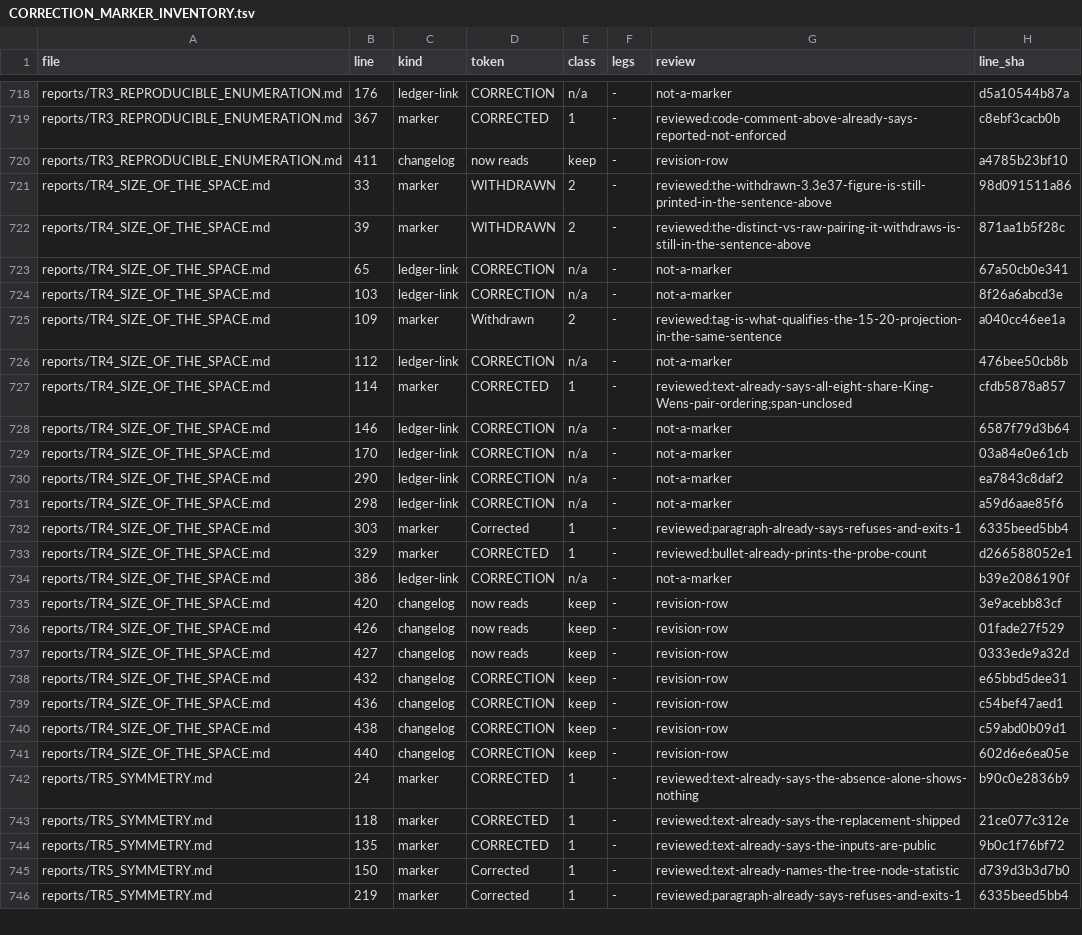
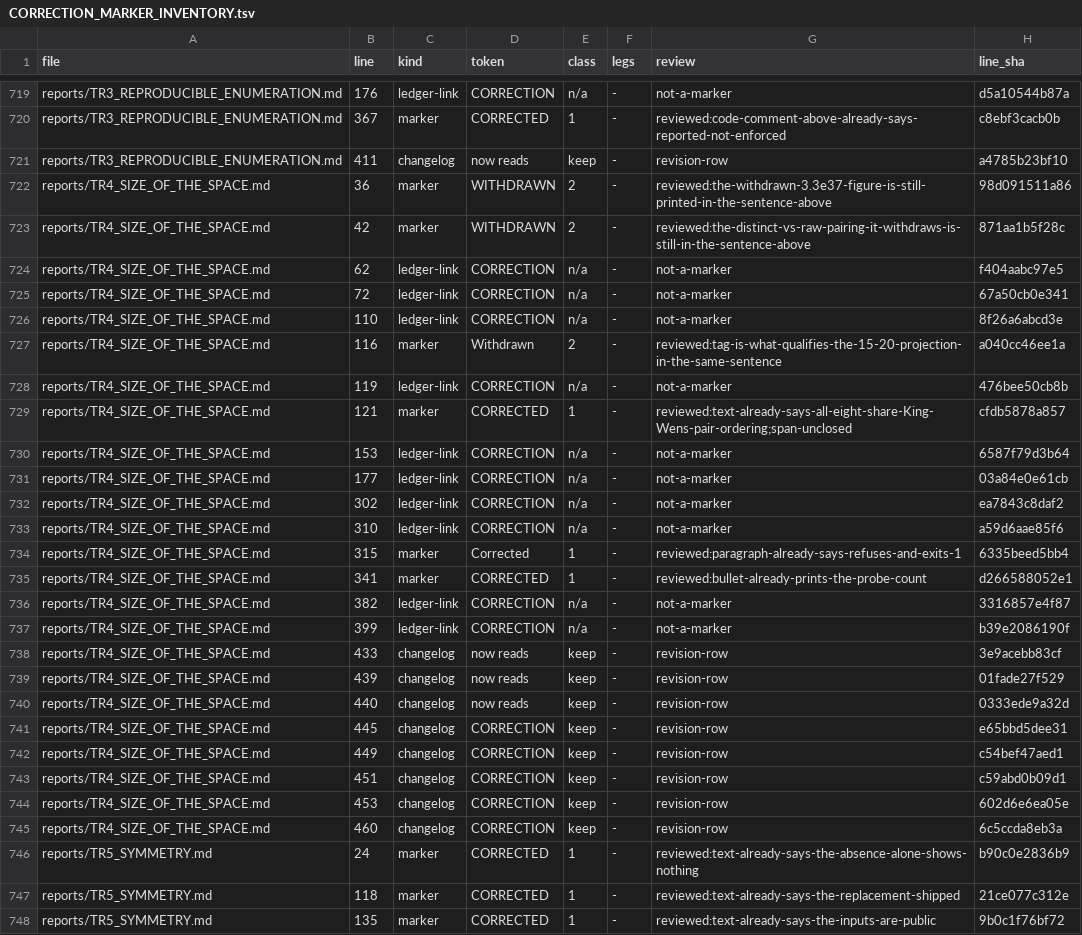
Before and after one commit to petersm3/roae, a TSV file: documentation/CORRECTION_MARKER_INVENTORY.tsv, drawn as a sheet; only a part is shown, gaps mark what is left out; the shorter side is filled out with more unchanged rows; the diff covers the shown part only.

```diff
--- a/documentation/CORRECTION_MARKER_INVENTORY.tsv
+++ b/documentation/CORRECTION_MARKER_INVENTORY.tsv
@@ -720,23 +721,26 @@ reports/TR3_REPRODUCIBLE_ENUMERATION.md	367	marker	CORRECTED	1	-	reviewed:code-c
 reports/TR3_REPRODUCIBLE_ENUMERATION.md	411	changelog	now reads	keep	-	revision-row	a4785b23bf10
-reports/TR4_SIZE_OF_THE_SPACE.md	33	marker	WITHDRAWN	2	-	reviewed:the-withdrawn-3.3e37-figure-is-still-printed-in-the-sentence-above	98d091511a86
-reports/TR4_SIZE_OF_THE_SPACE.md	39	marker	WITHDRAWN	2	-	reviewed:the-distinct-vs-raw-pairing-it-withdraws-is-still-in-the-sentence-above	871aa1b5f28c
-reports/TR4_SIZE_OF_THE_SPACE.md	65	ledger-link	CORRECTION	n/a	-	not-a-marker	67a50cb0e341
-reports/TR4_SIZE_OF_THE_SPACE.md	103	ledger-link	CORRECTION	n/a	-	not-a-marker	8f26a6abcd3e
-reports/TR4_SIZE_OF_THE_SPACE.md	109	marker	Withdrawn	2	-	reviewed:tag-is-what-qualifies-the-15-20-projection-in-the-same-sentence	a040cc46ee1a
-reports/TR4_SIZE_OF_THE_SPACE.md	112	ledger-link	CORRECTION	n/a	-	not-a-marker	476bee50cb8b
-reports/TR4_SIZE_OF_THE_SPACE.md	114	marker	CORRECTED	1	-	reviewed:text-already-says-all-eight-share-King-Wens-pair-ordering;span-unclosed	cfdb5878a857
-reports/TR4_SIZE_OF_THE_SPACE.md	146	ledger-link	CORRECTION	n/a	-	not-a-marker	6587f79d3b64
-reports/TR4_SIZE_OF_THE_SPACE.md	170	ledger-link	CORRECTION	n/a	-	not-a-marker	03a84e0e61cb
-reports/TR4_SIZE_OF_THE_SPACE.md	290	ledger-link	CORRECTION	n/a	-	not-a-marker	ea7843c8daf2
-reports/TR4_SIZE_OF_THE_SPACE.md	298	ledger-link	CORRECTION	n/a	-	not-a-marker	a59d6aae85f6
-reports/TR4_SIZE_OF_THE_SPACE.md	303	marker	Corrected	1	-	reviewed:paragraph-already-says-refuses-and-exits-1	6335beed5bb4
-reports/TR4_SIZE_OF_THE_SPACE.md	329	marker	CORRECTED	1	-	reviewed:bullet-already-prints-the-probe-count	d266588052e1
-reports/TR4_SIZE_OF_THE_SPACE.md	386	ledger-link	CORRECTION	n/a	-	not-a-marker	b39e2086190f
-reports/TR4_SIZE_OF_THE_SPACE.md	420	changelog	now reads	keep	-	revision-row	3e9acebb83cf
-reports/TR4_SIZE_OF_THE_SPACE.md	426	changelog	now reads	keep	-	revision-row	01fade27f529
-reports/TR4_SIZE_OF_THE_SPACE.md	427	changelog	now reads	keep	-	revision-row	0333ede9a32d
-reports/TR4_SIZE_OF_THE_SPACE.md	432	changelog	CORRECTION	keep	-	revision-row	e65bbd5dee31
-reports/TR4_SIZE_OF_THE_SPACE.md	436	changelog	CORRECTION	keep	-	revision-row	c54bef47aed1
-reports/TR4_SIZE_OF_THE_SPACE.md	438	changelog	CORRECTION	keep	-	revision-row	c59abd0b09d1
-reports/TR4_SIZE_OF_THE_SPACE.md	440	changelog	CORRECTION	keep	-	revision-row	602d6e6ea05e
+reports/TR4_SIZE_OF_THE_SPACE.md	36	marker	WITHDRAWN	2	-	reviewed:the-withdrawn-3.3e37-figure-is-still-printed-in-the-sentence-above	98d091511a86
+reports/TR4_SIZE_OF_THE_SPACE.md	42	marker	WITHDRAWN	2	-	reviewed:the-distinct-vs-raw-pairing-it-withdraws-is-still-in-the-sentence-above	871aa1b5f28c
+reports/TR4_SIZE_OF_THE_SPACE.md	62	ledger-link	CORRECTION	n/a	-	not-a-marker	f404aabc97e5
+reports/TR4_SIZE_OF_THE_SPACE.md	72	ledger-link	CORRECTION	n/a	-	not-a-marker	67a50cb0e341
+reports/TR4_SIZE_OF_THE_SPACE.md	110	ledger-link	CORRECTION	n/a	-	not-a-marker	8f26a6abcd3e
+reports/TR4_SIZE_OF_THE_SPACE.md	116	marker	Withdrawn	2	-	reviewed:tag-is-what-qualifies-the-15-20-projection-in-the-same-sentence	a040cc46ee1a
+reports/TR4_SIZE_OF_THE_SPACE.md	119	ledger-link	CORRECTION	n/a	-	not-a-marker	476bee50cb8b
+reports/TR4_SIZE_OF_THE_SPACE.md	121	marker	CORRECTED	1	-	reviewed:text-already-says-all-eight-share-King-Wens-pair-ordering;span-unclosed	cfdb5878a857
+reports/TR4_SIZE_OF_THE_SPACE.md	153	ledger-link	CORRECTION	n/a	-	not-a-marker	6587f79d3b64
+reports/TR4_SIZE_OF_THE_SPACE.md	177	ledger-link	CORRECTION	n/a	-	not-a-marker	03a84e0e61cb
+reports/TR4_SIZE_OF_THE_SPACE.md	302	ledger-link	CORRECTION	n/a	-	not-a-marker	ea7843c8daf2
+reports/TR4_SIZE_OF_THE_SPACE.md	310	ledger-link	CORRECTION	n/a	-	not-a-marker	a59d6aae85f6
+reports/TR4_SIZE_OF_THE_SPACE.md	315	marker	Corrected	1	-	reviewed:paragraph-already-says-refuses-and-exits-1	6335beed5bb4
+reports/TR4_SIZE_OF_THE_SPACE.md	341	marker	CORRECTED	1	-	reviewed:bullet-already-prints-the-probe-count	d266588052e1
+reports/TR4_SIZE_OF_THE_SPACE.md	382	ledger-link	CORRECTION	n/a	-	not-a-marker	3316857e4f87
+reports/TR4_SIZE_OF_THE_SPACE.md	399	ledger-link	CORRECTION	n/a	-	not-a-marker	b39e2086190f
+reports/TR4_SIZE_OF_THE_SPACE.md	433	changelog	now reads	keep	-	revision-row	3e9acebb83cf
+reports/TR4_SIZE_OF_THE_SPACE.md	439	changelog	now reads	keep	-	revision-row	01fade27f529
+reports/TR4_SIZE_OF_THE_SPACE.md	440	changelog	now reads	keep	-	revision-row	0333ede9a32d
+reports/TR4_SIZE_OF_THE_SPACE.md	445	changelog	CORRECTION	keep	-	revision-row	e65bbd5dee31
+reports/TR4_SIZE_OF_THE_SPACE.md	449	changelog	CORRECTION	keep	-	revision-row	c54bef47aed1
+reports/TR4_SIZE_OF_THE_SPACE.md	451	changelog	CORRECTION	keep	-	revision-row	c59abd0b09d1
+reports/TR4_SIZE_OF_THE_SPACE.md	453	changelog	CORRECTION	keep	-	revision-row	602d6e6ea05e
+reports/TR4_SIZE_OF_THE_SPACE.md	460	changelog	CORRECTION	keep	-	revision-row	6c5ccda8eb3a
 reports/TR5_SYMMETRY.md	24	marker	CORRECTED	1	-	reviewed:text-already-says-the-absence-alone-shows-nothing	b90c0e2836b9
```
Also changed, not shown: 1 added row elsewhere in this file, documentation/CORRECTIONS_INVENTORY.tsv, 11 other files.
